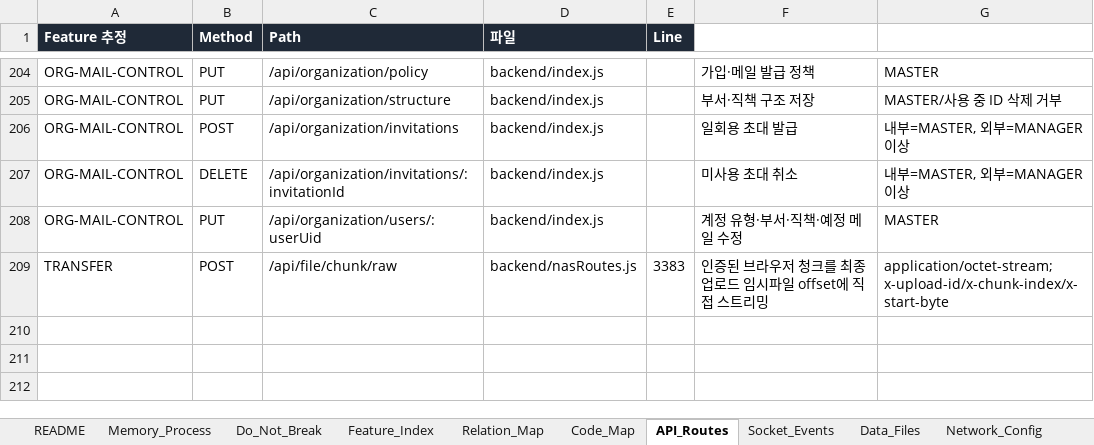
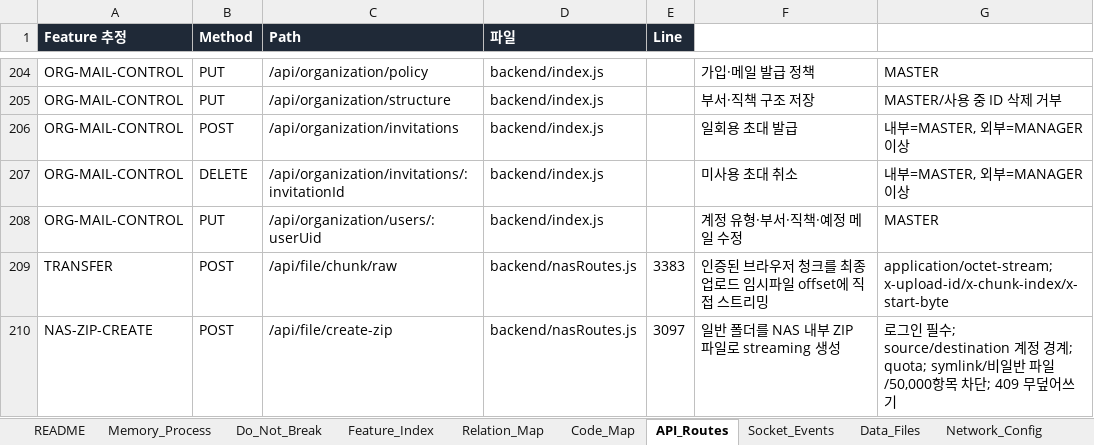
Before and after one commit to CLim020924/NAS_dev, an Excel workbook: docs/NAS_PROJECT_LOG.xlsx, sheet API_Routes, drawn as a sheet; only a part is shown, gaps mark what is left out; values as stored, in another font and other column widths than the file's, no borders; the diff names each change by its address in the sheet, - before the commit and + after, or states it on an @@ line.

```diff
--- a/docs/NAS_PROJECT_LOG.xlsx (sheet API_Routes)
+++ b/docs/NAS_PROJECT_LOG.xlsx (sheet API_Routes)
+row 210: NAS-ZIP-CREATE | POST | /api/file/create-zip | backend/nasRoutes.js | 3097 | 일반 폴더를 NAS 내부 ZIP 파일로 streaming 생성 | 로그인 필수; source/destination 계정 경계; quota; symlink/비일반 파일/50,000항목 차단; 409 무덮어쓰기
```
Also changed, not shown: sheet Code_Map, sheet Patch_Log, sheet Generated_Check, sheet Feature_Index, sheet Relation_Map, sheet Do_Not_Break, 1 more sheet, 2 other files.
